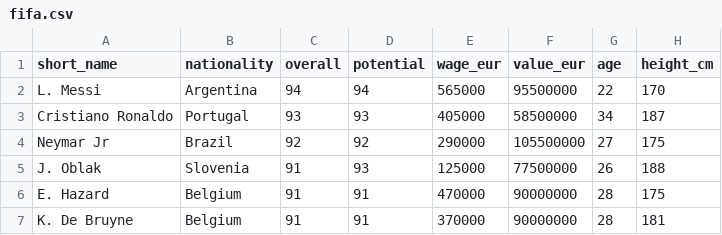
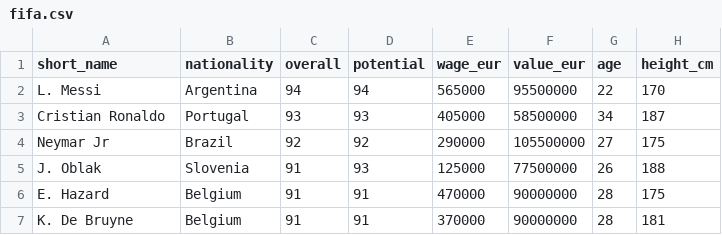
Before and after one commit to AishwaryaA10/TestProject, a CSV file: fifa/fifa.csv, drawn as a sheet; only a part is shown; the diff names each change by its address in the sheet, - before the commit and + after, or states it on an @@ line.

Commit message:
auto save by knights-watch

```diff
--- a/fifa/fifa.csv
+++ b/fifa/fifa.csv
-A3 (short_name): Cristiano Ronaldo
+A3 (short_name): Cristian Ronaldo
```
